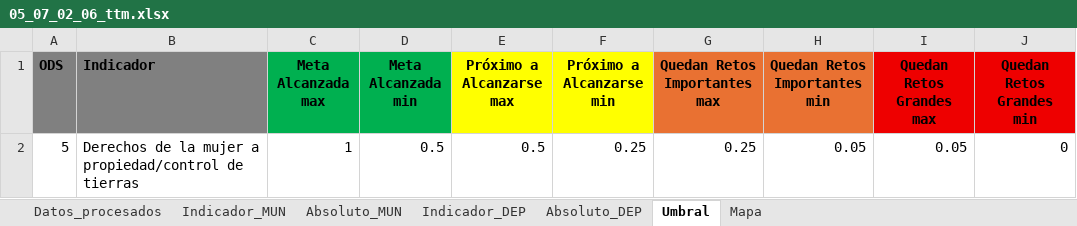
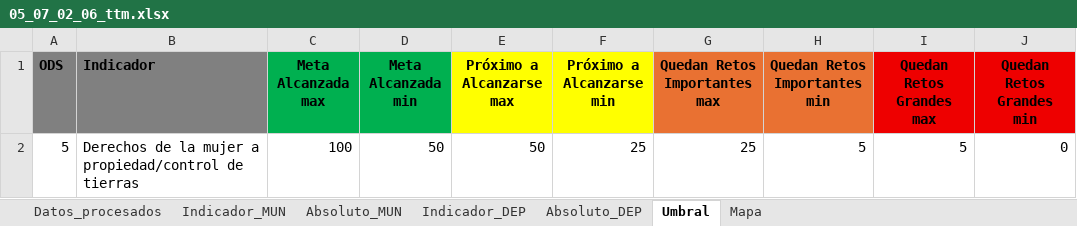
Before and after one commit to paolomachacab/atlas-ods-municipal, an Excel workbook: data/indicadores/05_07_02_06_ttm.xlsx, sheet Umbral, drawn as a sheet; values as stored, in another font and other column widths than the file's, no borders; charts and pictures not drawn; the diff names each change by its address in the sheet, - before the commit and + after, or states it on an @@ line.

```diff
--- a/data/indicadores/05_07_02_06_ttm.xlsx (sheet Umbral)
+++ b/data/indicadores/05_07_02_06_ttm.xlsx (sheet Umbral)
-C2 (Meta Alcanzada max): 1
+C2 (Meta Alcanzada max): 100
-D2 (Meta Alcanzada min): 0.5
+D2 (Meta Alcanzada min): 50
-E2 (Próximo a Alcanzarse max): 0.5
+E2 (Próximo a Alcanzarse max): 50
-F2 (Próximo a Alcanzarse min): 0.25
+F2 (Próximo a Alcanzarse min): 25
-G2 (Quedan Retos Importantes max): 0.25
+G2 (Quedan Retos Importantes max): 25
-H2 (Quedan Retos Importantes min): 0.05
+H2 (Quedan Retos Importantes min): 5
-I2 (Quedan Retos Grandes max): 0.05
+I2 (Quedan Retos Grandes max): 5
```
Also changed, not shown: sheet Datos_procesados, sheet Indicador_MUN, sheet Indicador_DEP, formulas that keep their value, charts or pictures, data/indicadores/01_04_02_05_ssb.xlsx, data/indicadores/02_02_02_01_smu.xlsx, 15 other files.
